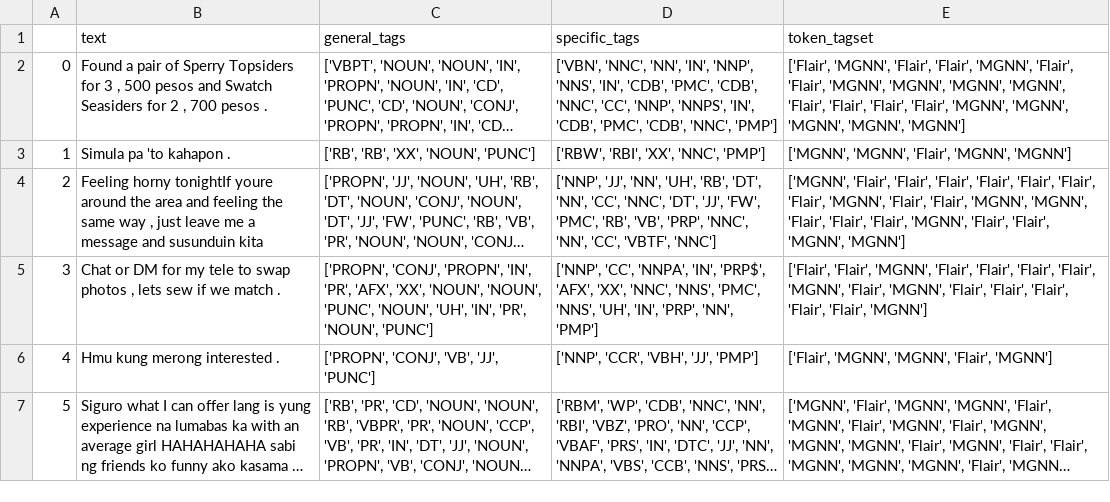
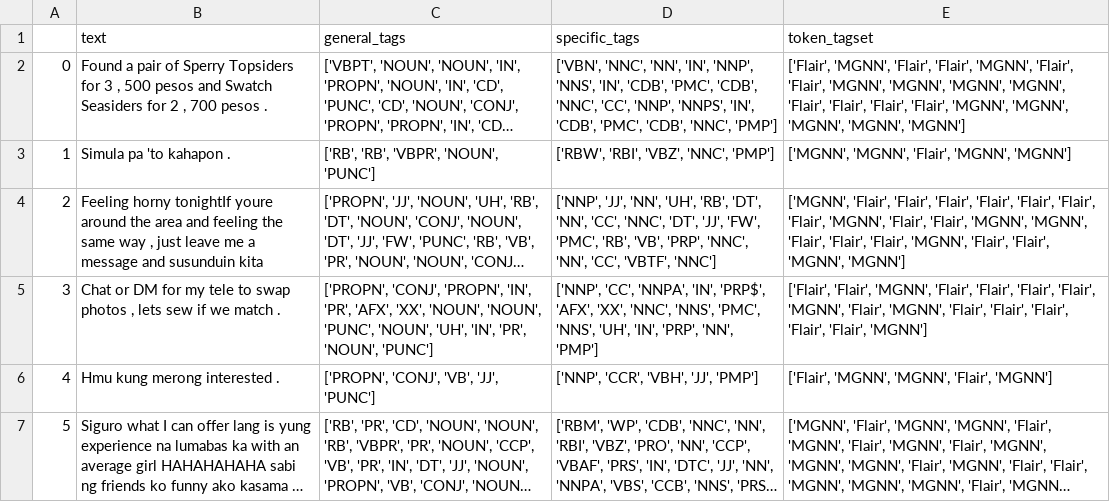
Before and after one commit to adriiiian/Filipino-English-POST, a CSV file: output/verb_tenses/Flair-FSPOST-Combination-1-verb_tenses.csv, drawn as a sheet; only a part is shown; long unchanged cells end in …; the diff names each change by its address in the sheet, - before the commit and + after, or states it on an @@ line.

```diff
--- a/output/verb_tenses/Flair-FSPOST-Combination-1-verb_tenses.csv
+++ b/output/verb_tenses/Flair-FSPOST-Combination-1-verb_tenses.csv
-C3 (general_tags): ['RB', 'RB', 'XX', 'NOUN', 'PUNC']
+C3 (general_tags): ['RB', 'RB', 'VBPR', 'NOUN', 'PUNC']
-D3 (specific_tags): ['RBW', 'RBI', 'XX', 'NNC', 'PMP']
+D3 (specific_tags): ['RBW', 'RBI', 'VBZ', 'NNC', 'PMP']
```
Also changed, not shown: output/intraword/Flair-FSPOST-Combination-1-intraword.csv, output/intraword/Flair-FSPOST-Combination-2-intraword.csv, 4 other files.
